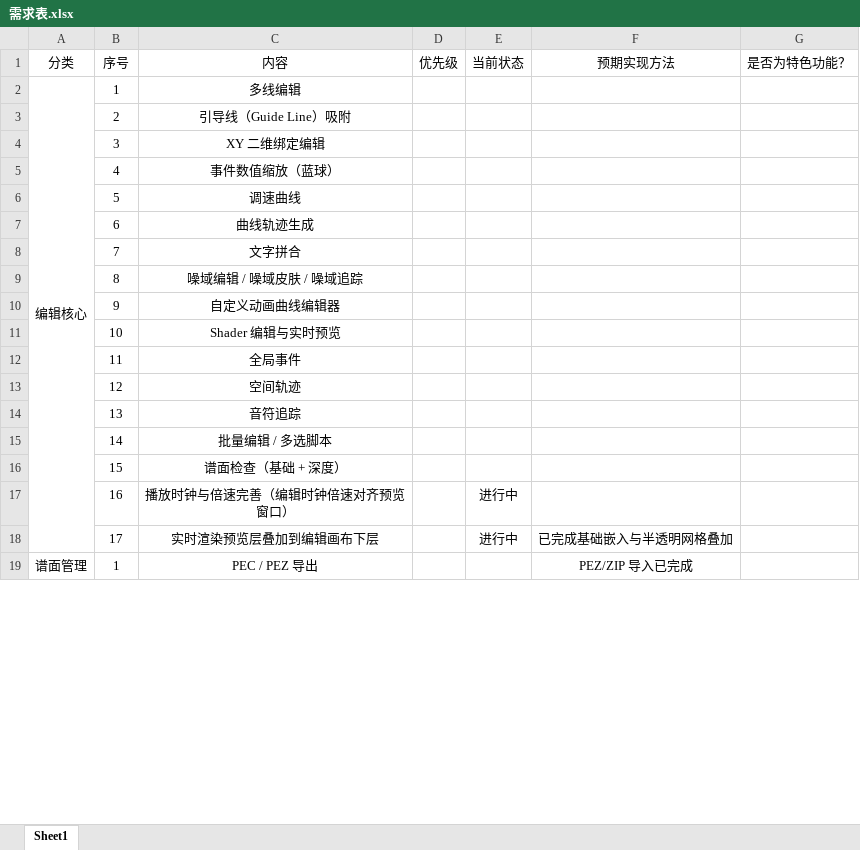
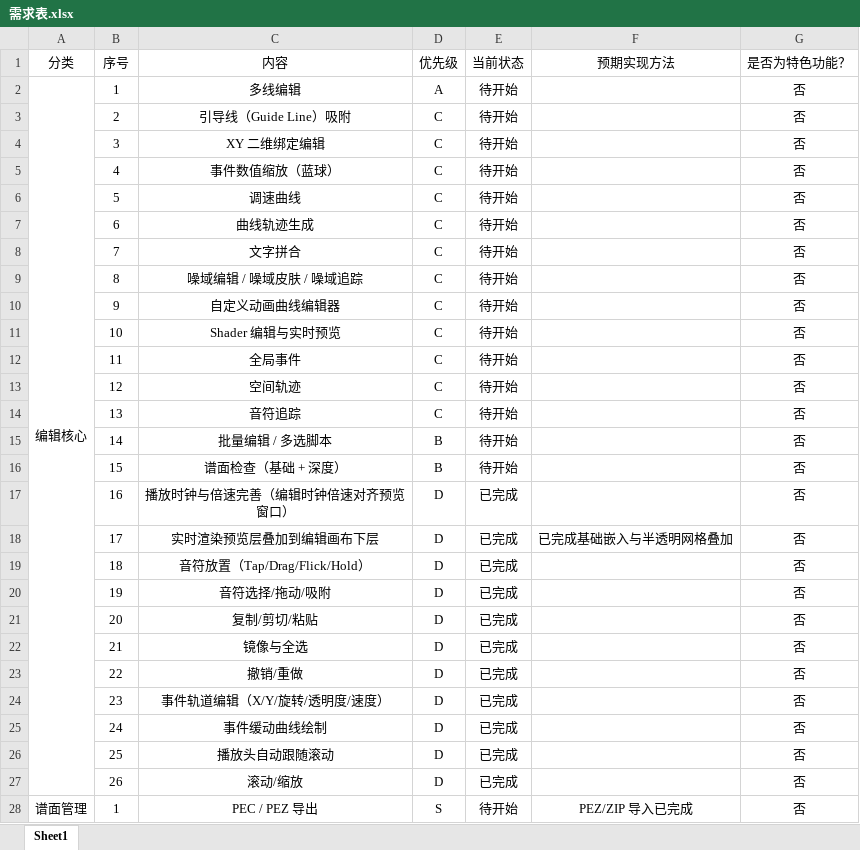
Before and after one commit to Gavinbeta/PhiEdit-Enhanced-Pro, an Excel workbook: 需求表.xlsx, sheet Sheet1, drawn as a sheet; only a part is shown; values as stored, in another font and other column widths than the file's, no borders; conditional formats not drawn; addresses are those after the commit; the diff covers the shown part only; the diff names each change by its address in the sheet, - before the commit and + after, or states it on an @@ line.

```diff
--- a/需求表.xlsx (sheet Sheet1)
+++ b/需求表.xlsx (sheet Sheet1)
-D2 (优先级): (empty)
+D2 (优先级): A
-E2:E16 (当前状态): (empty)
+E2:E16 (当前状态): 待开始
-G2:G18 (是否为特色功能？): (empty)
+G2:G18 (是否为特色功能？): 否
-D3:D14 (优先级): (empty)
+D3:D14 (优先级): C
-D15:D16 (优先级): (empty)
+D15:D16 (优先级): B
-D17:D18 (优先级): (empty)
+D17:D18 (优先级): D
-E17:E18 (当前状态): 进行中
+E17:E18 (当前状态): 已完成
+row 19:  | 18 | 音符放置（Tap/Drag/Flick/Hold） | D | 已完成 |  | 否
+row 20:  | 19 | 音符选择/拖动/吸附 | D | 已完成 |  | 否
+row 21:  | 20 | 复制/剪切/粘贴 | D | 已完成 |  | 否
+row 22:  | 21 | 镜像与全选 | D | 已完成 |  | 否
+row 23:  | 22 | 撤销/重做 | D | 已完成 |  | 否
+row 24:  | 23 | 事件轨道编辑（X/Y/旋转/透明度/速度） | D | 已完成 |  | 否
+row 25:  | 24 | 事件缓动曲线绘制 | D | 已完成 |  | 否
+row 26:  | 25 | 播放头自动跟随滚动 | D | 已完成 |  | 否
+row 27:  | 26 | 滚动/缩放 | D | 已完成 |  | 否
-D28 (优先级): (empty)
+D28 (优先级): S
-E28 (当前状态): (empty)
+E28 (当前状态): 待开始
-G28 (是否为特色功能？): (empty)
+G28 (是否为特色功能？): 否
```
Also changed, not shown: 13 added rows and 33 edited cells elsewhere in this sheet, 13 other files.
